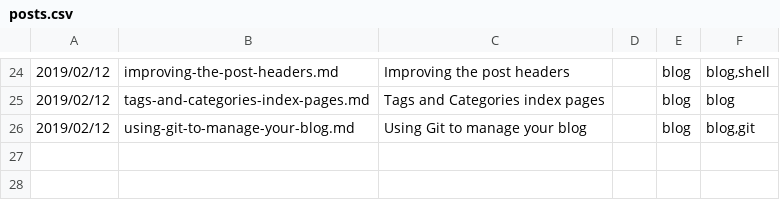
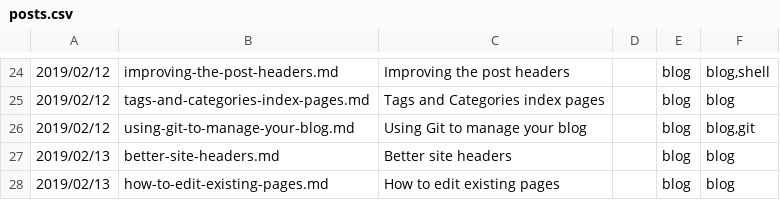
Before and after one commit to sc0ttj/mdsh, a CSV file: posts.csv, drawn as a sheet; only a part is shown, gaps mark what is left out; the diff names each change by its address in the sheet, - before the commit and + after, or states it on an @@ line.

Commit message:
added two new posts

```diff
--- a/posts.csv
+++ b/posts.csv
+row 27: 2019/02/13 | better-site-headers.md | Better site headers |  | blog | blog
+row 28: 2019/02/13 | how-to-edit-existing-pages.md | How to edit existing pages |  | blog | blog
```
Also changed, not shown: 19 other files.
